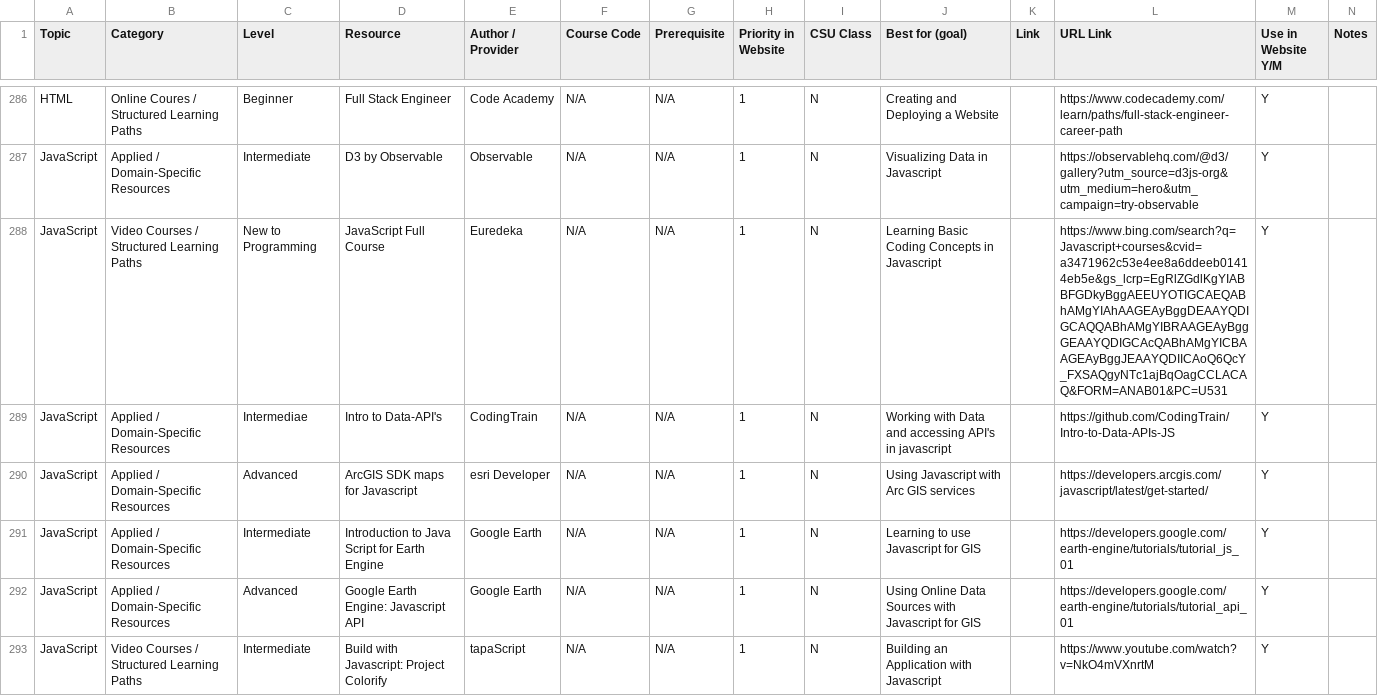
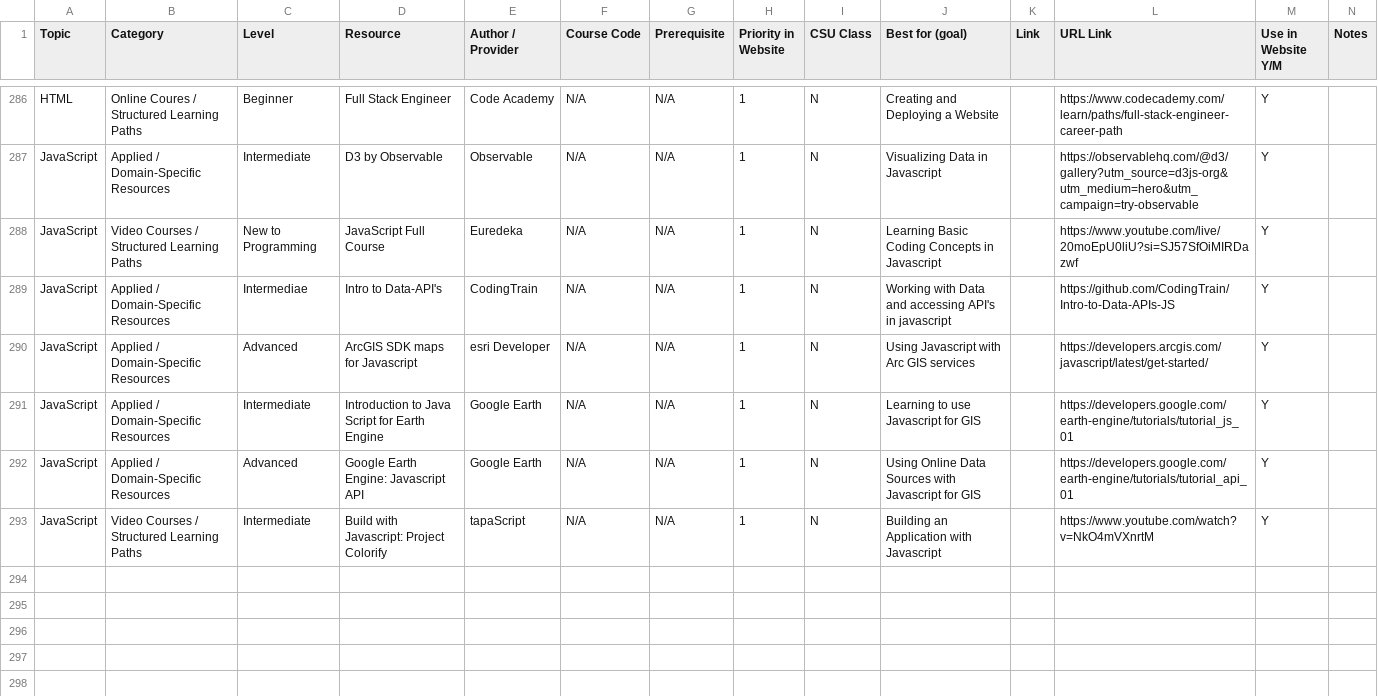
Before and after one commit to GeospatialCentroid/coding-support, a CSV file: _data/coding_resources.csv, drawn as a sheet; only a part is shown, gaps mark what is left out; the diff covers the shown part only.

Commit message:
removed bing links

```diff
--- a/_data/coding_resources.csv
+++ b/_data/coding_resources.csv
@@ -287,3 +287,3 @@ HTML,Online Coures / Structured Learning Paths,Beginner,Full Stack Engineer,Code
 JavaScript,Applied / Domain-Specific Resources,Intermediate,D3 by Observable,Observable,N/A,N/A,1,N,Visualizing Data in Javascript,,https://observablehq.com/@d3/gallery?utm_source=d3js-org&utm_medium=hero&utm_campaign=try-observable,Y,
-JavaScript,Video Courses / Structured Learning Paths,New to Programming,JavaScript Full Course,Euredeka,N/A,N/A,1,N,Learning Basic Coding Concepts in Javascript,,https://www.bing.com/search?q=Javascript+courses&cvid=a3471962c53e4ee8a6ddeeb01414eb5e&gs_lcrp=EgRlZGdlKgYIABBFGDkyBggAEEUYOTIGCAEQABhAMgYIAhAAGEAyBggDEAAYQDIGCAQQABhAMgYIBRAAGEAyBggGEAAYQDIGCAcQABhAMgYICBAAGEAyBggJEAAYQDIICAoQ6QcY_FXSAQgyNTc1ajBqOagCCLACAQ&FORM=ANAB01&PC=U531,Y,
+JavaScript,Video Courses / Structured Learning Paths,New to Programming,JavaScript Full Course,Euredeka,N/A,N/A,1,N,Learning Basic Coding Concepts in Javascript,,https://www.youtube.com/live/20moEpU0liU?si=SJ57SfOiMIRDazwf,Y,
 JavaScript,Applied / Domain-Specific Resources,Intermediae,Intro to Data-API's,CodingTrain,N/A,N/A,1,N,Working with Data and accessing API's in javascript,,https://github.com/CodingTrain/Intro-to-Data-APIs-JS,Y,
```
Also changed, not shown: 6 edited cells elsewhere in this file.
